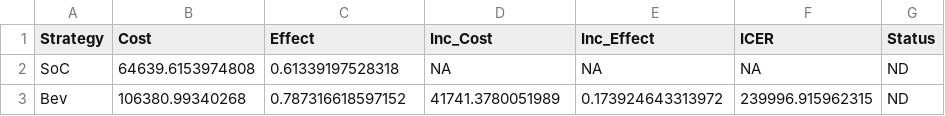
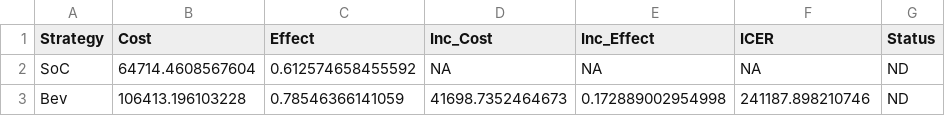
Before and after one commit to JonathanBriody/COLOSSUS_Model_Reviewer_Changes, a CSV file: output/Probabilistic_ICER_For_Germany.csv, drawn as a sheet.

```diff
--- a/output/Probabilistic_ICER_For_Germany.csv
+++ b/output/Probabilistic_ICER_For_Germany.csv
@@ -1,3 +1,3 @@
 "Strategy","Cost","Effect","Inc_Cost","Inc_Effect","ICER","Status"
-"SoC",64639.6153974808,0.61339197528318,NA,NA,NA,"ND"
-"Bev",106380.99340268,0.787316618597152,41741.3780051989,0.173924643313972,239996.915962315,"ND"
+"SoC",64714.4608567604,0.612574658455592,NA,NA,NA,"ND"
+"Bev",106413.196103228,0.78546366141059,41698.7352464673,0.172889002954998,241187.898210746,"ND"
```
Also changed, not shown: output/PSA_Summary_NMB_All_Countries.csv, output/PSA_Summary_NMB_All_Countries_Formatted.csv, 9 other files.
